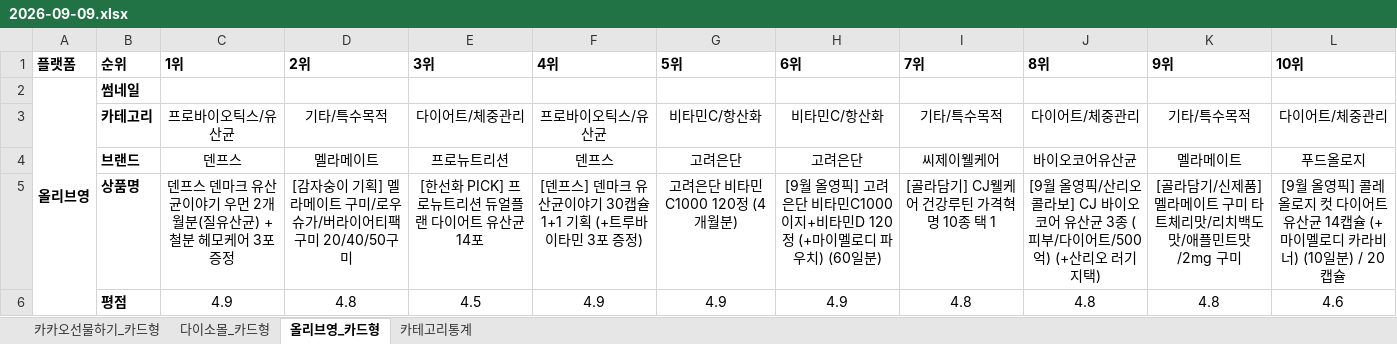
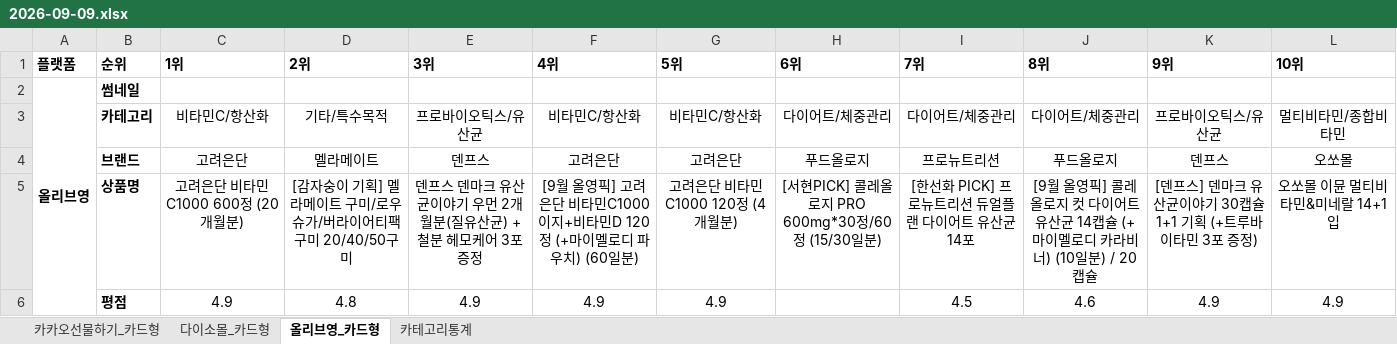
Before and after one commit to primexx98-sudo/online-mall-ranking, an Excel workbook: data/daily/2026-09/2026-09-09.xlsx, sheet 올리브영_카드형, drawn as a sheet; only a part is shown; values as stored, in another font and other column widths than the file's, no borders; charts and pictures not drawn; the diff covers the shown part only; the diff names each change by its address in the sheet, - before the commit and + after, or states it on an @@ line.

```diff
--- a/data/daily/2026-09/2026-09-09.xlsx (sheet 올리브영_카드형)
+++ b/data/daily/2026-09/2026-09-09.xlsx (sheet 올리브영_카드형)
-C3 (1위): 프로바이오틱스/유산균
+C3 (1위): 비타민C/항산화
-E3 (3위): 다이어트/체중관리
+E3 (3위): 프로바이오틱스/유산균
-F3 (4위): 프로바이오틱스/유산균
+F3 (4위): 비타민C/항산화
-H3 (6위): 비타민C/항산화
+H3 (6위): 다이어트/체중관리
-I3 (7위): 기타/특수목적
+I3 (7위): 다이어트/체중관리
-K3 (9위): 기타/특수목적
+K3 (9위): 프로바이오틱스/유산균
-L3 (10위): 다이어트/체중관리
+L3 (10위): 멀티비타민/종합비타민
-C4 (1위): 덴프스
+C4 (1위): 고려은단
-E4 (3위): 프로뉴트리션
+E4 (3위): 덴프스
-F4 (4위): 덴프스
+F4 (4위): 고려은단
-H4 (6위): 고려은단
+H4 (6위): 푸드올로지
-I4 (7위): 씨제이웰케어
+I4 (7위): 프로뉴트리션
-J4 (8위): 바이오코어유산균
+J4 (8위): 푸드올로지
-K4 (9위): 멜라메이트
+K4 (9위): 덴프스
-L4 (10위): 푸드올로지
+L4 (10위): 오쏘몰
-C5 (1위): 덴프스 덴마크 유산균이야기 우먼 2개월분(질유산균) + 철분 헤모케어 3포 증정
+C5 (1위): 고려은단 비타민C1000 600정 (20개월분)
-E5 (3위): [한선화 PICK] 프로뉴트리션 듀얼플랜 다이어트 유산균 14포
+E5 (3위): 덴프스 덴마크 유산균이야기 우먼 2개월분(질유산균) + 철분 헤모케어 3포 증정
-F5 (4위): [덴프스] 덴마크 유산균이야기 30캡슐 1+1 기획 (+트루바이타민 3포 증정)
+F5 (4위): [9월 올영픽] 고려은단 비타민C1000 이지+비타민D 120정 (+마이멜로디 파우치) (60일분)
-H5 (6위): [9월 올영픽] 고려은단 비타민C1000 이지+비타민D 120정 (+마이멜로디 파우치) (60일분)
+H5 (6위): [서현PICK] 콜레올로지 PRO 600mg*30정/60정 (15/30일분)
-I5 (7위): [골라담기] CJ웰케어 건강루틴 가격혁명 10종 택 1
+I5 (7위): [한선화 PICK] 프로뉴트리션 듀얼플랜 다이어트 유산균 14포
-J5 (8위): …올영픽/산리오콜라보] CJ 바이오코어 유산균 3종 (피부/다이어트/500억) (+산리오 러기지택)
+J5 (8위): …올영픽] 콜레올로지 컷 다이어트 유산균 14캡슐 (+마이멜로디 카라비너) (10일분) / 20캡슐
-K5 (9위): [골라담기/신제품] 멜라메이트 구미 타트체리맛/리치백도맛/애플민트맛/2mg 구미
+K5 (9위): [덴프스] 덴마크 유산균이야기 30캡슐 1+1 기획 (+트루바이타민 3포 증정)
-L5 (10위): [9월 올영픽] 콜레올로지 컷 다이어트 유산균 14캡슐 (+마이멜로디 카라비너) (10일분) / 20캡슐
+L5 (10위): 오쏘몰 이뮨 멀티비타민&미네랄 14+1입
-E6 (3위): 4.5
+E6 (3위): 4.9
-H6 (6위): 4.9
+H6 (6위): (empty)
-I6 (7위): 4.8
+I6 (7위): 4.5
-J6 (8위): 4.8
+J6 (8위): 4.6
-K6 (9위): 4.8
+K6 (9위): 4.9
-L6 (10위): 4.6
+L6 (10위): 4.9
```
Also changed, not shown: 31 edited cells elsewhere in this sheet, sheet 카카오선물하기_카드형, sheet 다이소몰_카드형, sheet 카테고리통계, charts or pictures.
